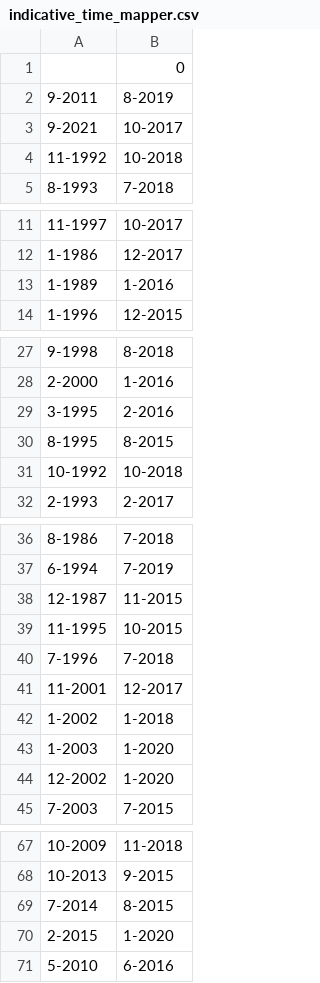
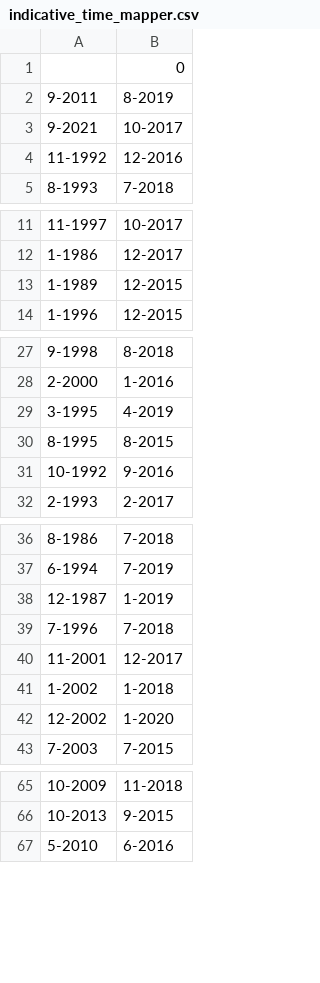
Before and after one commit to Komanawa-Solutions-Ltd/Z22031HAW_hawea-model, a CSV file: targets_and_sensitive_sites/processed_data/indicative_time_mapper.csv, drawn as a sheet; only a part is shown, gaps mark what is left out; the diff covers the shown part only.

```diff
--- a/targets_and_sensitive_sites/processed_data/indicative_time_mapper.csv
+++ b/targets_and_sensitive_sites/processed_data/indicative_time_mapper.csv
@@ -3,3 +3,3 @@
 9-2021,10-2017
-11-1992,10-2018
+11-1992,12-2016
 8-1993,7-2018
@@ -12,3 +12,3 @@
 1-1986,12-2017
-1-1989,1-2016
+1-1989,12-2015
 1-1996,12-2015
@@ -28,5 +28,5 @@
 2-2000,1-2016
-3-1995,2-2016
+3-1995,4-2019
 8-1995,8-2015
-10-1992,10-2018
+10-1992,9-2016
 2-1993,2-2017
@@ -37,4 +37,3 @@
 6-1994,7-2019
-12-1987,11-2015
-11-1995,10-2015
+12-1987,1-2019
 7-1996,7-2018
@@ -42,3 +41,2 @@
 1-2002,1-2018
-1-2003,1-2020
 12-2002,1-2020
@@ -68,4 +66,2 @@
 10-2013,9-2015
-7-2014,8-2015
-2-2015,1-2020
 5-2010,6-2016
```
Also changed, not shown: 2 edited cells elsewhere in this file, model_build/processed_input_data/all_well_locs.csv, model_build/processed_input_data/catchment_locs.csv, 24 other files.
